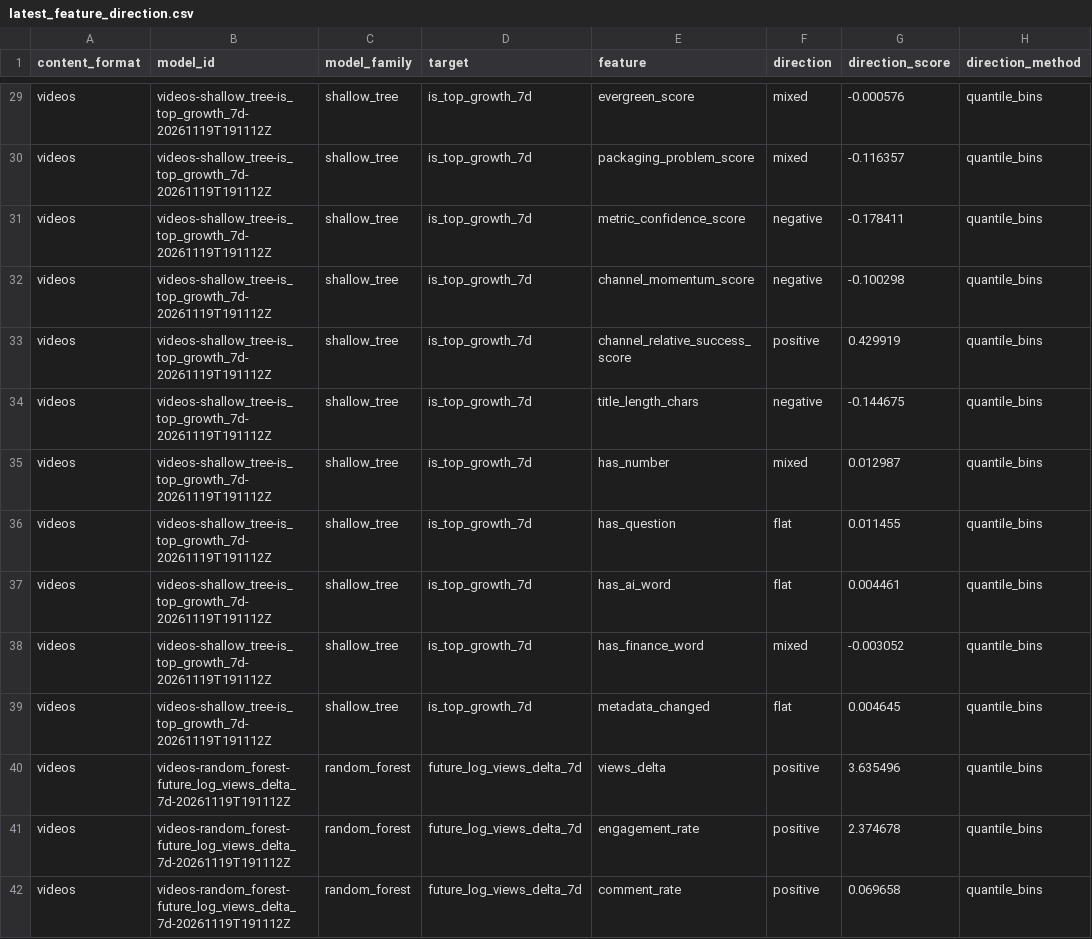
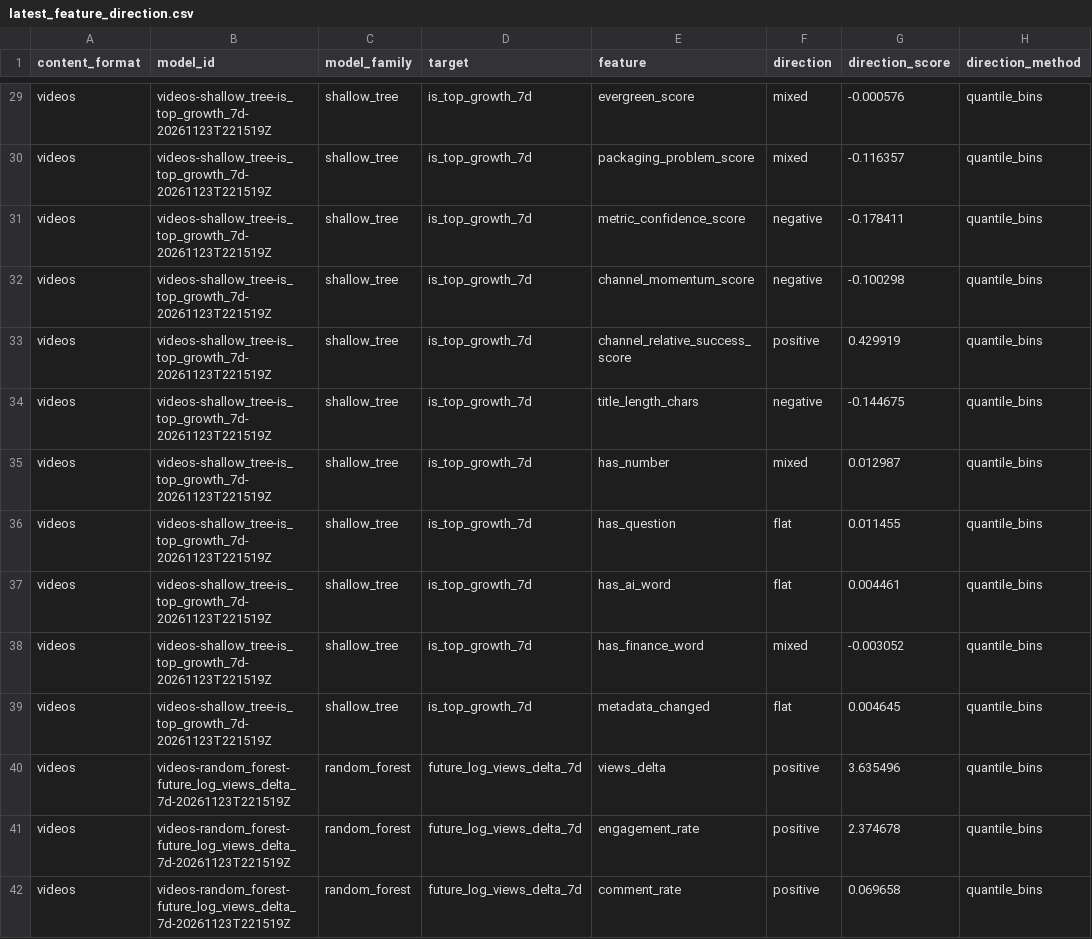
Before and after one commit to jcval94/ytb_history, a CSV file: data/model_reports/formats/videos/latest_feature_direction.csv, drawn as a sheet; only a part is shown, gaps mark what is left out; the diff covers the shown part only; the diff names each change by its address in the sheet, - before the commit and + after, or states it on an @@ line.

```diff
--- a/data/model_reports/formats/videos/latest_feature_direction.csv
+++ b/data/model_reports/formats/videos/latest_feature_direction.csv
-B29:B39 (model_id): videos-shallow_tree-is_top_growth_7d-20261119T191112Z
+B29:B39 (model_id): videos-shallow_tree-is_top_growth_7d-20261123T221519Z
-B40:B42 (model_id): videos-random_forest-future_log_views_delta_7d-20261119T191112Z
+B40:B42 (model_id): videos-random_forest-future_log_views_delta_7d-20261123T221519Z
```
Also changed, not shown: 62 edited cells elsewhere in this file, data/model_reports/formats/shorts/latest_feature_direction.csv, data/model_reports/formats/shorts/latest_feature_importance.csv, 25 other files.
